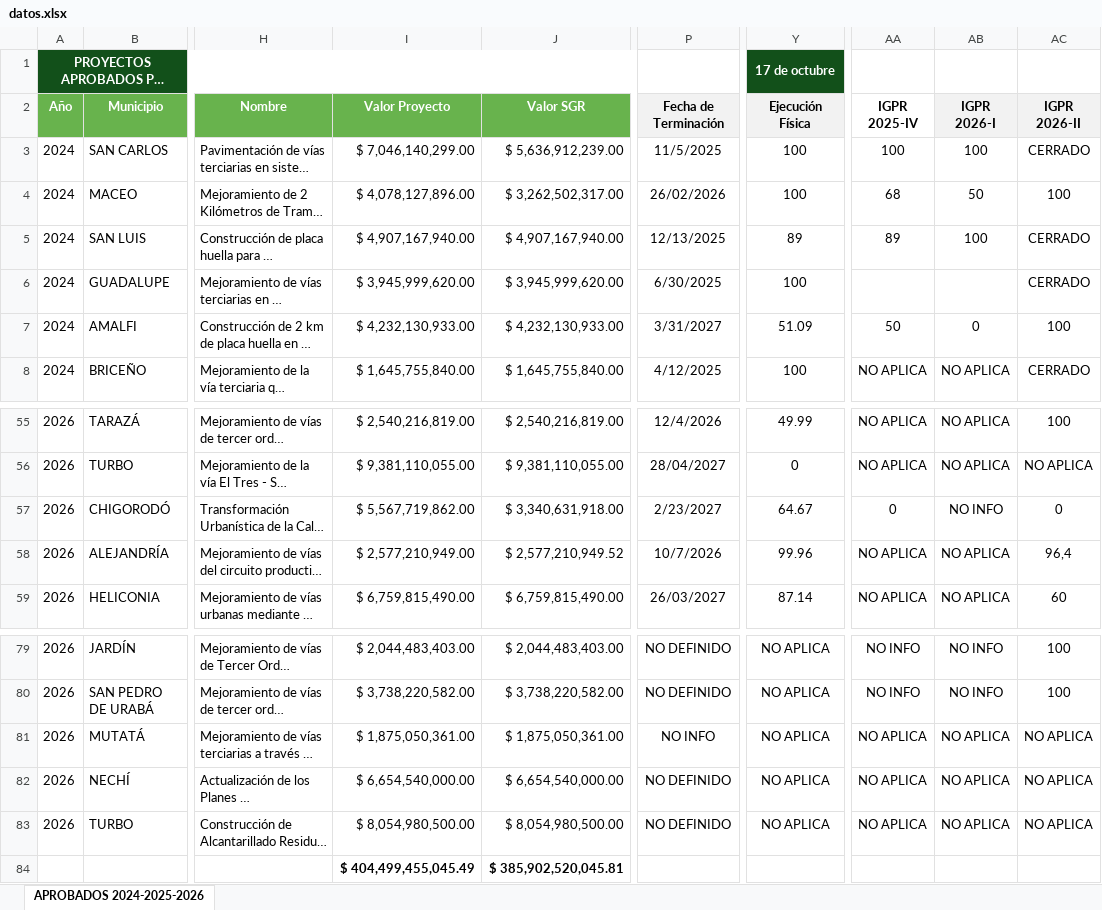
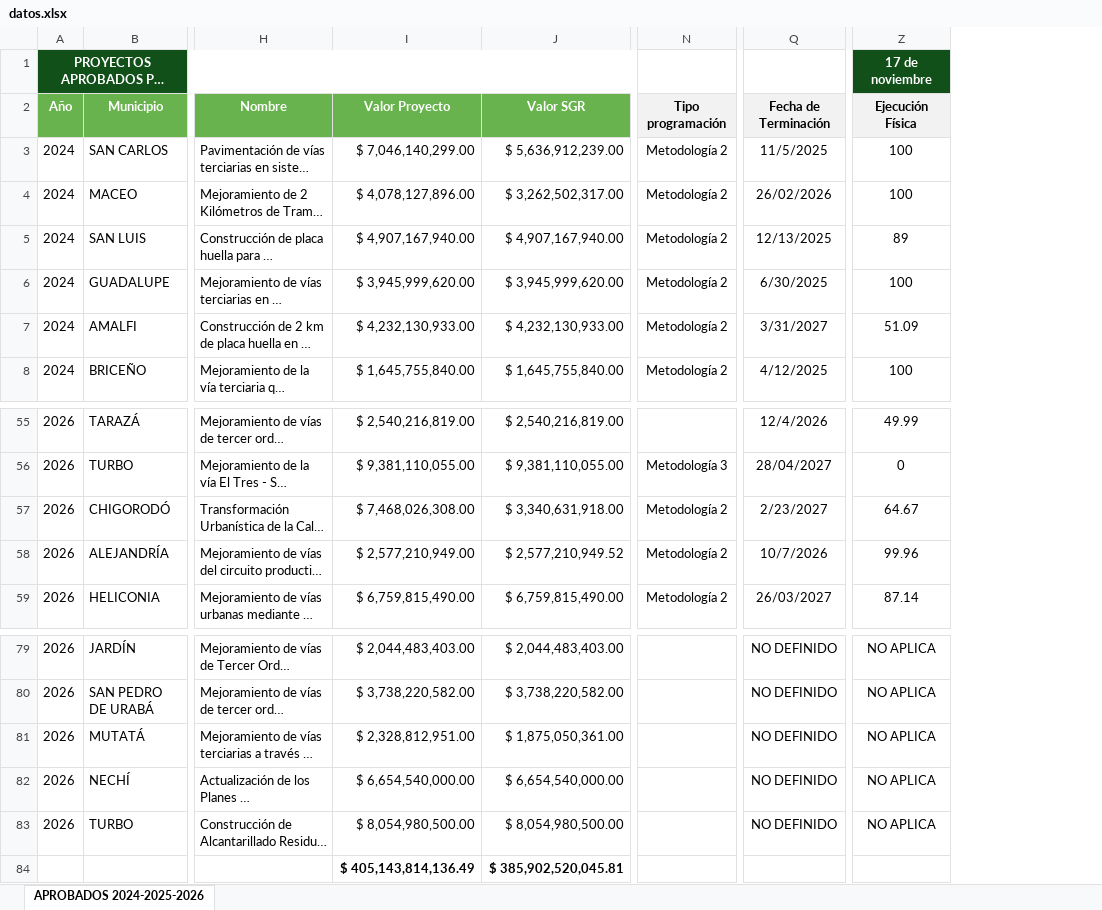
Before and after one commit to octavioacevedo-bit/gob, an Excel workbook: datos.xlsx, sheet APROBADOS 2024-2025-2026, drawn as a sheet; only a part is shown, gaps mark what is left out; long unchanged cells end in …; values as stored, in another font and other column widths than the file's, no borders; removed rows and columns are numbered as before the commit, all else as after; ↵ is a line break in a cell; the diff covers the shown part only; the diff names each change by its address in the sheet, - before the commit and + after, or states it on an @@ line.

Commit message:
Add files via upload

```diff
--- a/datos.xlsx (sheet APROBADOS 2024-2025-2026)
+++ b/datos.xlsx (sheet APROBADOS 2024-2025-2026)
+column N, rows 2-8: Tipo programación | Metodología 2 | Metodología 2 | Metodología 2 | Metodología 2 | Metodología 2 | Metodología 2; rows 56-59: Metodología 3 | Metodología 2 | Metodología 2 | Metodología 2
-column AA, rows 2-8: IGPR ↵ 2025-IV | 100 | 68 | 89 |  | 50 | NO APLICA; rows 55-59: NO APLICA | NO APLICA | 0 | NO APLICA | NO APLICA; rows 79-83: NO INFO | NO INFO | NO APLICA | NO APLICA | NO APLICA
-column AB, rows 2-8: IGPR ↵ 2026-I | 100 | 50 | 100 |  | 0 | NO APLICA; rows 55-59: NO APLICA | NO APLICA | NO INFO | NO APLICA | NO APLICA; rows 79-83: NO INFO | NO INFO | NO APLICA | NO APLICA | NO APLICA
-column AC, rows 2-8: IGPR ↵ 2026-II | CERRADO | 100 | CERRADO | CERRADO | 100 | CERRADO; rows 55-59: 100 | NO APLICA | 0 | 96,4 | 60; rows 79-83: 100 | 100 | NO APLICA | NO APLICA | NO APLICA
-Z1: 17 de octubre
+Z1: 17 de noviembre
-I57: $ 5,567,719,862.00
+I57: $ 7,468,026,308.00
-I81: $ 1,875,050,361.00
+I81: $ 2,328,812,951.00
-Q81: NO INFO
+Q81: NO DEFINIDO
-I84: $ 404,499,455,045.49
+I84: $ 405,143,814,136.49
```
Also changed, not shown: 2 added rows, 2 removed rows, 17 moved rows and 2 edited cells elsewhere in this sheet, formulas that keep their value.
